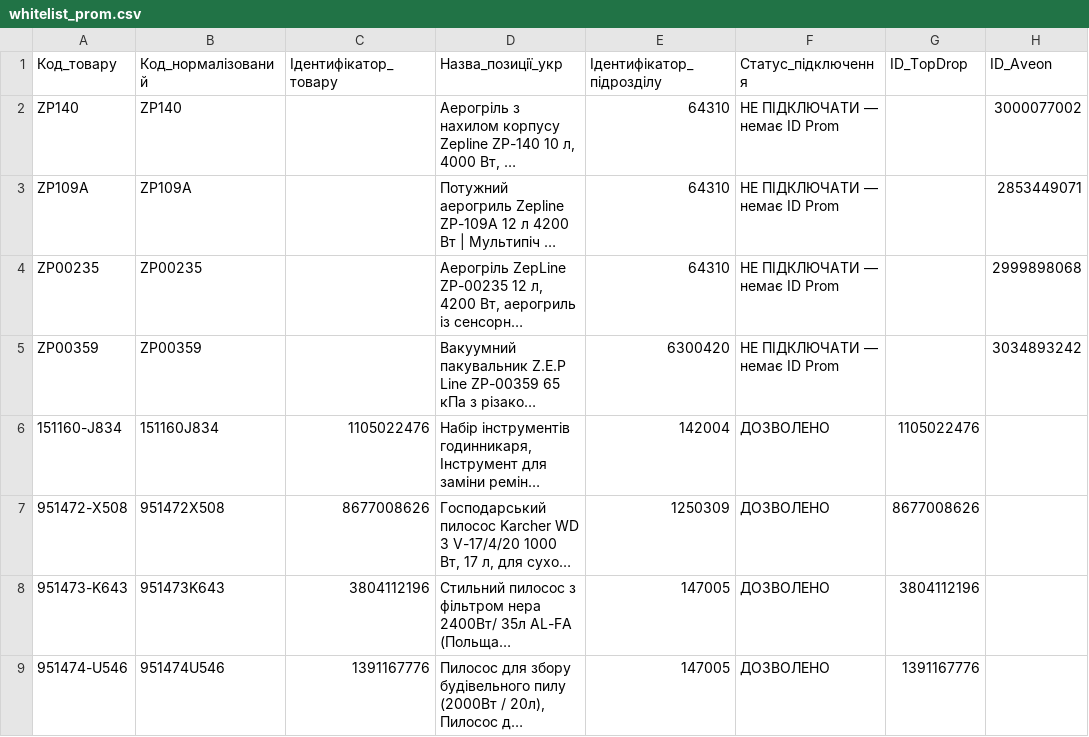
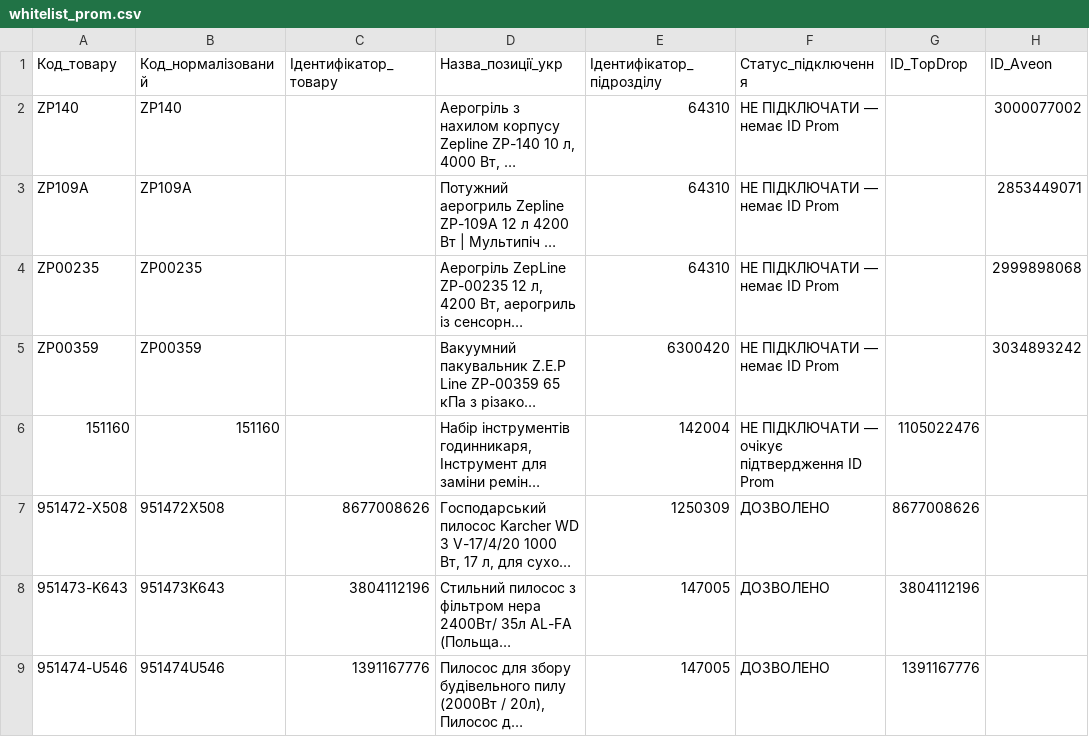
Before and after one commit to lgrom857-lang/Home-prime, a CSV file: whitelist_prom.csv, drawn as a sheet; only a part is shown; long unchanged cells end in …; the diff names each change by its address in the sheet, - before the commit and + after, or states it on an @@ line.

Commit message:
Correct Prom article 151160 and clear unverified Prom ID

```diff
--- a/whitelist_prom.csv
+++ b/whitelist_prom.csv
-A6 (Код_товару): 151160-J834
+A6 (Код_товару): 151160
-B6 (Код_нормалізований): 151160J834
+B6 (Код_нормалізований): 151160
-C6 (Ідентифікатор_товару): 1105022476
+C6 (Ідентифікатор_товару): (empty)
-F6 (Статус_підключення): ДОЗВОЛЕНО
+F6 (Статус_підключення): НЕ ПІДКЛЮЧАТИ — очікує підтвердження ID Prom
```
